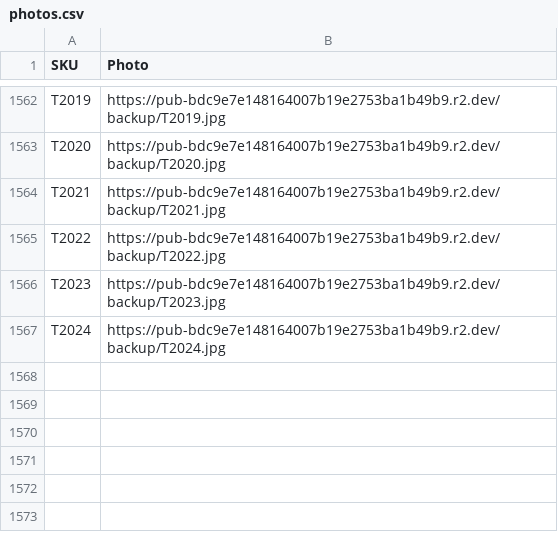
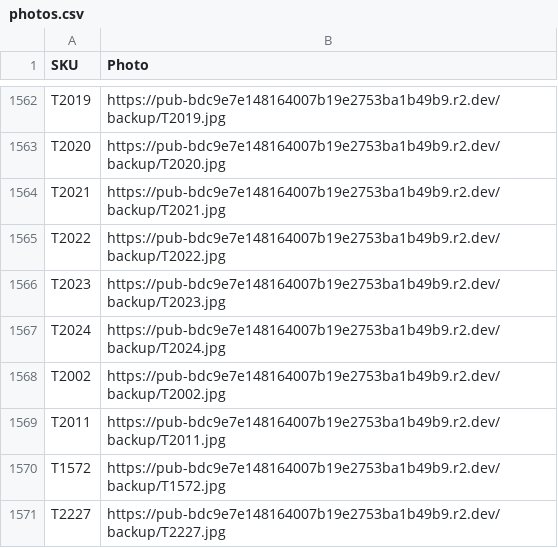
Before and after one commit to Delewer/nailmania, a CSV file: photos.csv, drawn as a sheet; only a part is shown, gaps mark what is left out.

```diff
--- a/photos.csv
+++ b/photos.csv
@@ -1567 +1567,5 @@
 "T2024","https://pub-bdc9e7e148164007b19e2753ba1b49b9.r2.dev/backup/T2024.jpg"
+"T2002","https://pub-bdc9e7e148164007b19e2753ba1b49b9.r2.dev/backup/T2002.jpg"
+"T2011","https://pub-bdc9e7e148164007b19e2753ba1b49b9.r2.dev/backup/T2011.jpg"
+"T1572","https://pub-bdc9e7e148164007b19e2753ba1b49b9.r2.dev/backup/T1572.jpg"
+"T2227","https://pub-bdc9e7e148164007b19e2753ba1b49b9.r2.dev/backup/T2227.jpg"
```
Also changed, not shown: products-without-photos.csv, 1 other file.
